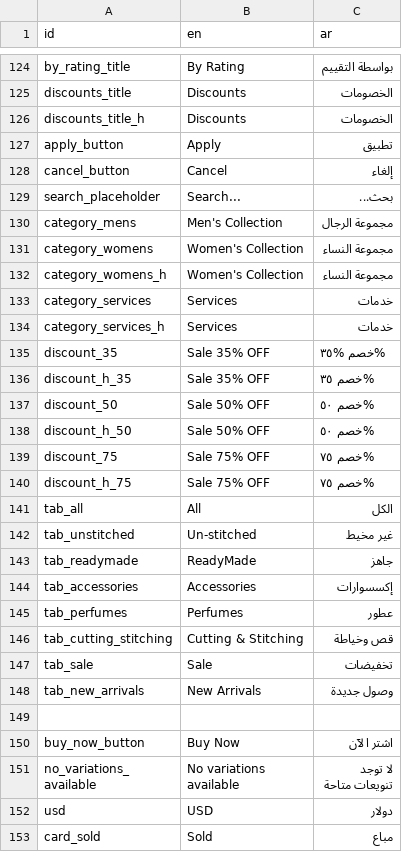
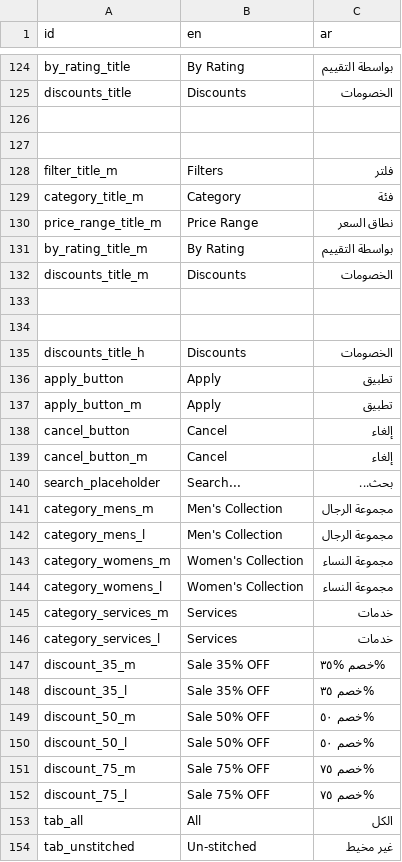
Before and after one commit to NexTash/Qetah-Phase-1, a CSV file: qetah_phase_1/translations/ar.csv, drawn as a sheet; only a part is shown, gaps mark what is left out; the shorter side is filled out with more unchanged rows; addresses are those after the commit; the diff covers the shown part only; the diff names each change by its address in the sheet, - before the commit and + after, or states it on an @@ line.

```diff
--- a/qetah_phase_1/translations/ar.csv
+++ b/qetah_phase_1/translations/ar.csv
+row 126: (empty)
+row 127: (empty)
+row 128: filter_title_m | Filters | فلتر
+row 129: category_title_m | Category | فئة
+row 130: price_range_title_m | Price Range | نطاق السعر
+row 131: by_rating_title_m | By Rating | بواسطة التقييم
+row 132: discounts_title_m | Discounts | الخصومات
+row 133: (empty)
+row 134: (empty)
+row 137: apply_button_m | Apply | تطبيق
+row 139: cancel_button_m | Cancel | إلغاء
-A141 (id): category_mens
+A141 (id): category_mens_m
+row 142: category_mens_l | Men's Collection | مجموعة الرجال
-A143 (id): category_womens
+A143 (id): category_womens_m
-A144 (id): category_womens_h
+A144 (id): category_womens_l
-A145 (id): category_services
+A145 (id): category_services_m
-A146 (id): category_services_h
+A146 (id): category_services_l
-A147 (id): discount_35
+A147 (id): discount_35_m
-A148 (id): discount_h_35
+A148 (id): discount_35_l
-A149 (id): discount_50
+A149 (id): discount_50_m
-A150 (id): discount_h_50
+A150 (id): discount_50_l
-A151 (id): discount_75
+A151 (id): discount_75_m
-A152 (id): discount_h_75
+A152 (id): discount_75_l
```
Also changed, not shown: 7 added rows and 1 edited cell elsewhere in this file, 21 other files.
